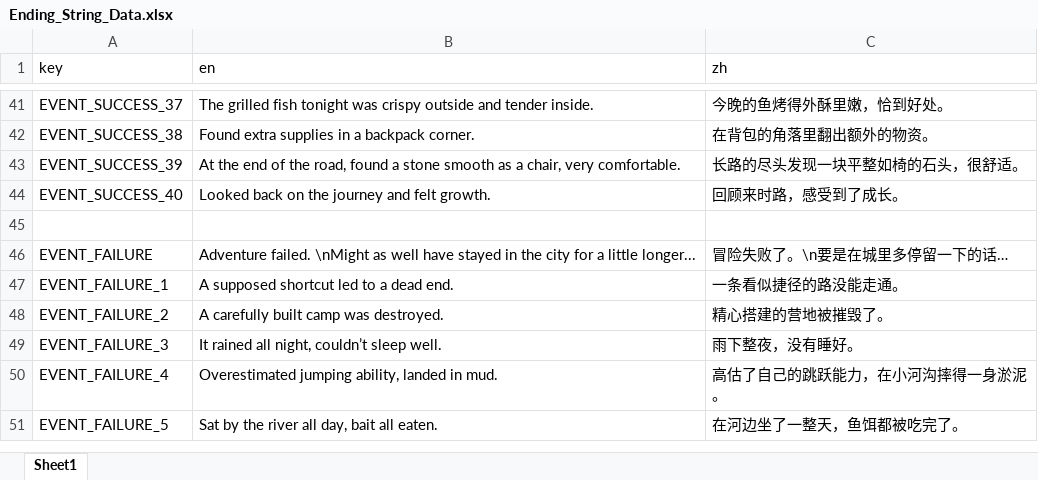
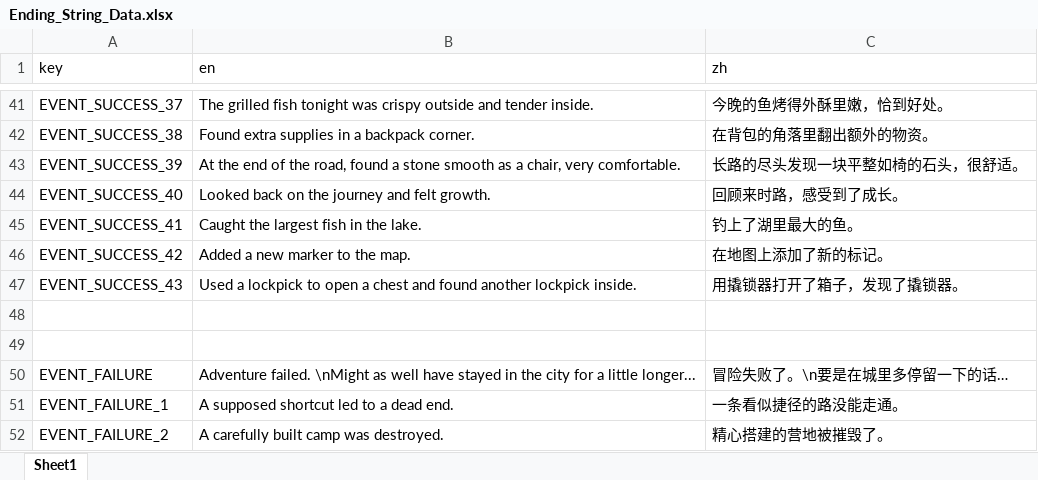
Before and after one commit to BlaerZhang/city_of_circling, an Excel workbook: Assets/Internationalization/Ending_String_Data.xlsx, sheet Sheet1, drawn as a sheet; only a part is shown, gaps mark what is left out; the shorter side is filled out with more unchanged rows; values as stored, in another font and other column widths than the file's, no borders; the diff names each change by its address in the sheet, - before the commit and + after, or states it on an @@ line.

Commit message:
UPDATE: New events added & now fail events won't repeat

```diff
--- a/Assets/Internationalization/Ending_String_Data.xlsx (sheet Sheet1)
+++ b/Assets/Internationalization/Ending_String_Data.xlsx (sheet Sheet1)
+row 45: EVENT_SUCCESS_41 | Caught the largest fish in the lake. | 钓上了湖里最大的鱼。
+row 46: EVENT_SUCCESS_42 | Added a new marker to the map. | 在地图上添加了新的标记。
+row 47: EVENT_SUCCESS_43 | Used a lockpick to open a chest and found another lockpick inside. | 用撬锁器打开了箱子，发现了撬锁器。
+row 48: (empty)
```
Also changed, not shown: 3 other files.
